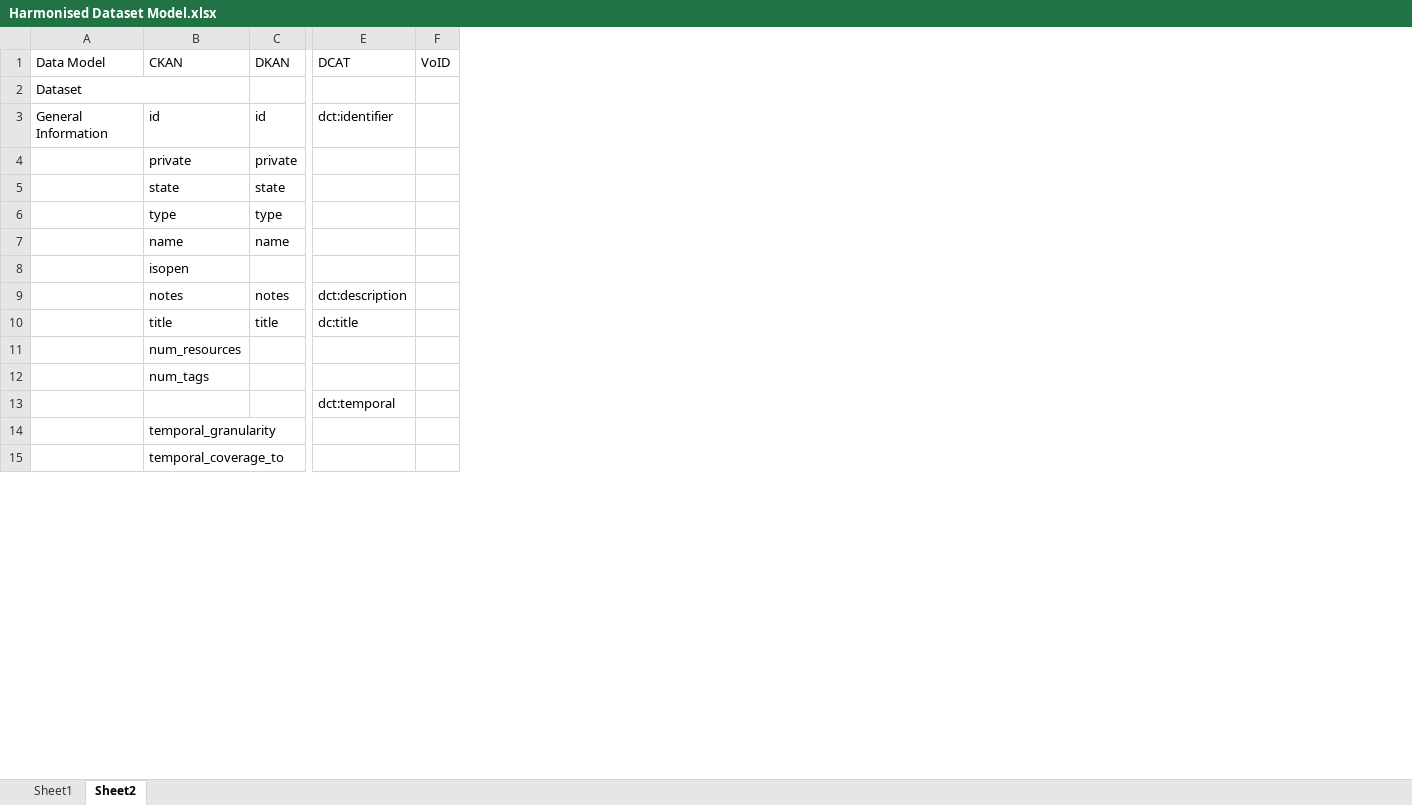
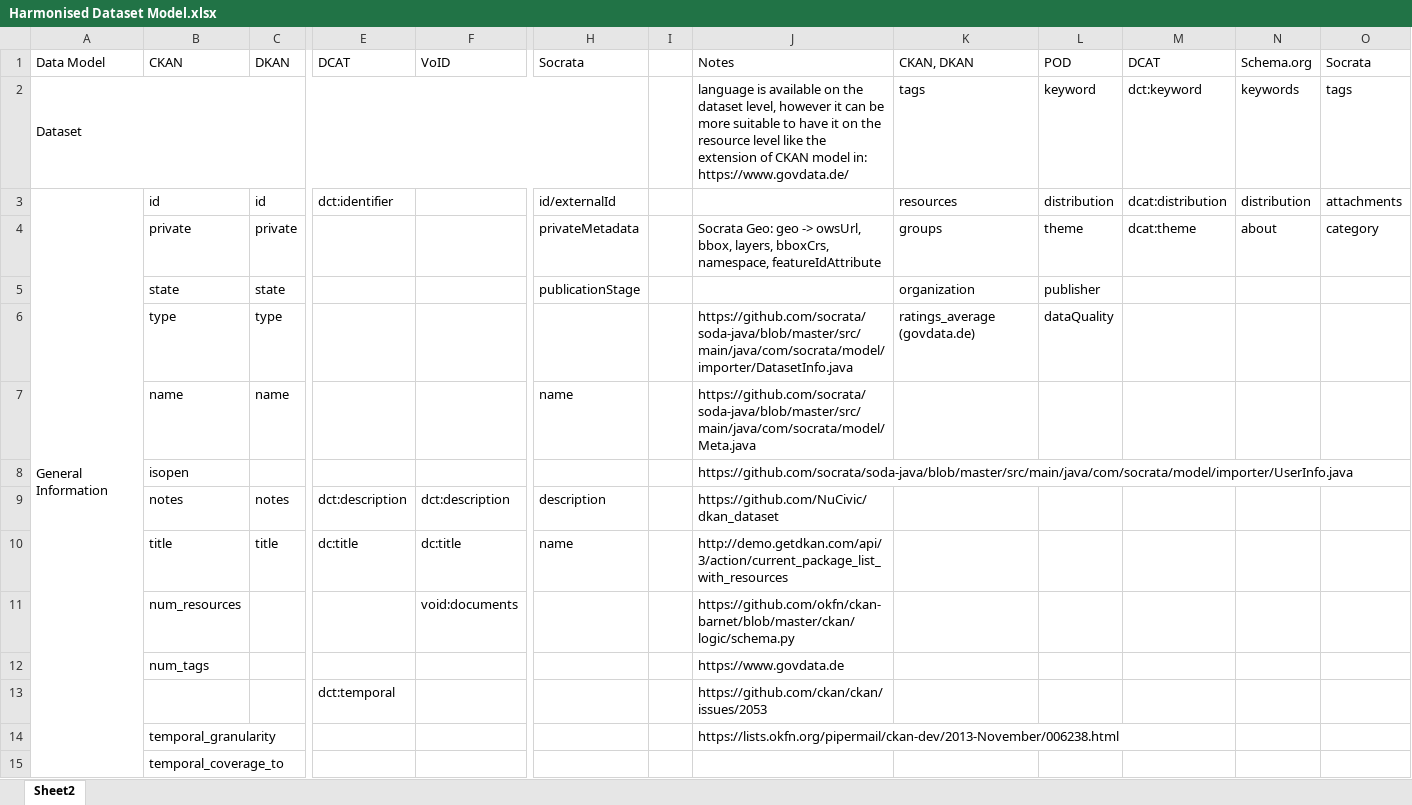
Before and after one commit to S-c-H-i-Z-o/PhD, an Excel workbook: Papers/PROFILES'15 - HDL - A Harmonised Dataset Model for Linked Data/tables/Harmonised Dataset Model.xlsx, sheet Sheet2, drawn as a sheet; only a part is shown, gaps mark what is left out; values as stored, in another font and other column widths than the file's, no cell formats; removed rows and columns are numbered as before the commit, all else as after; the diff covers the shown part only; the diff names each change by its address in the sheet, - before the commit and + after, or states it on an @@ line.

Commit message:
editing the harmonized dataset model

```diff
--- a/Papers/PROFILES'15 - HDL - A Harmonised Dataset Model for Linked Data/tables/Harmonised Dataset Model.xlsx (sheet Sheet2)
+++ b/Papers/PROFILES'15 - HDL - A Harmonised Dataset Model for Linked Data/tables/Harmonised Dataset Model.xlsx (sheet Sheet2)
-sheet tab: Sheet1
-column F, row 1: VoID
+column F, rows 1-11: VoID |  |  |  |  |  |  |  | dct:description | dc:title | void:documents
+column H, rows 1-10: Socrata |  | id/externalId | privateMetadata | publicationStage |  | name |  | description | name
+column I, empty
+column J, rows 1-14: Notes | language is available on the dataset level, however it can be more suitable to have it on the resource level like the extension of CKAN model in: https://www.govdata.de/ |  | Socrata Geo: geo -> owsUrl, bbox, layers, bboxCrs, namespace, featureIdAttribute |  | https://github.com/socrata/soda-java/blob/master/src/main/java/com/socrata/model/importer/DatasetInfo.java | https://github.com/socrata/soda-java/blob/master/src/main/java/com/socrata/model/Meta.java | https://github.com/socrata/soda-java/blob/master/src/main/java/com/socrata/model/importer/UserInfo.java | https://github.com/NuCivic/dkan_dataset | http://demo.getdkan.com/api/3/action/current_package_list_with_resources | https://github.com/okfn/ckan-barnet/blob/master/ckan/logic/schema.py | https://www.govdata.de | https://github.com/ckan/ckan/issues/2053 | https://lists.okfn.org/pipermail/ckan-dev/2013-November/006238.html
+column K, rows 1-6: CKAN, DKAN | tags | resources | groups | organization | ratings_average (govdata.de)
+column L, rows 1-6: POD | keyword | distribution | theme | publisher | dataQuality
+column M, rows 1-4: DCAT | dct:keyword | dcat:distribution | dcat:theme
+column N, rows 1-4: Schema.org | keywords | distribution | about
+column O, rows 1-4: Socrata | tags | attachments | category
-A2:B2 merged
+A2:H2 merged
+A3:A26 merged
```
Also changed, not shown: 1 added row, 11 removed rows, 6 edited cells and merged cells elsewhere in this sheet, cell formats.
